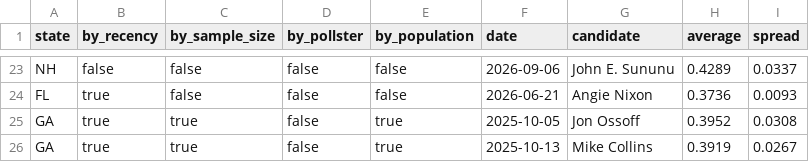
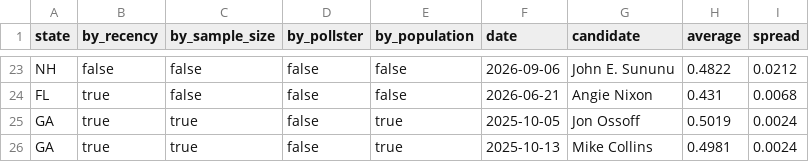
Before and after one commit to seandata8/senate-forecast-2026, a CSV file: data/03-summary_data/samp_poll_averages.csv, drawn as a sheet; only a part is shown, gaps mark what is left out; the diff covers the shown part only; the diff names each change by its address in the sheet, - before the commit and + after, or states it on an @@ line.

Commit message:
Polling average: leave out the undecided, to compare with our forecast (#12)

```diff
--- a/data/03-summary_data/samp_poll_averages.csv
+++ b/data/03-summary_data/samp_poll_averages.csv
-H23 (average): 0.4289
+H23 (average): 0.4822
-I23 (spread): 0.0337
+I23 (spread): 0.0212
-H24 (average): 0.3736
+H24 (average): 0.431
-I24 (spread): 0.0093
+I24 (spread): 0.0068
-H25 (average): 0.3952
+H25 (average): 0.5019
-I25 (spread): 0.0308
+I25 (spread): 0.0024
-H26 (average): 0.3919
+H26 (average): 0.4981
-I26 (spread): 0.0267
+I26 (spread): 0.0024
```
Also changed, not shown: 32 edited cells elsewhere in this file, 6 other files.
